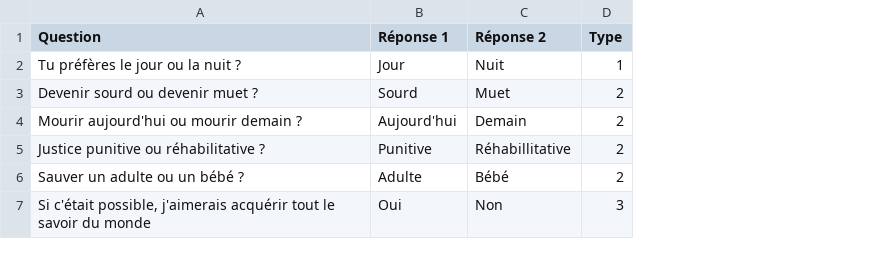
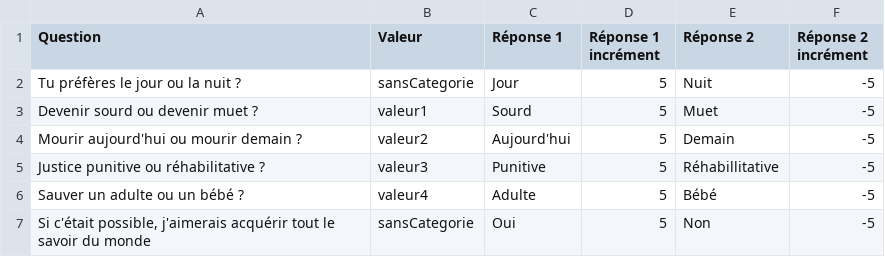
Before and after one commit to Proutymat/Baki, a CSV file: Assets/Resources/questionsCSV.csv, drawn as a sheet; removed rows and columns are numbered as before the commit, all else as after; the diff names each change by its address in the sheet, - before the commit and + after, or states it on an @@ line.

Commit message:
feat(questions): add question generation
- Add question generation
- Add value/law generation

```diff
--- a/Assets/Resources/questionsCSV.csv
+++ b/Assets/Resources/questionsCSV.csv
+column B (Valeur), rows 2-7: sansCategorie | valeur1 | valeur2 | valeur3 | valeur4 | sansCategorie
+column D (Réponse 1 incrément), rows 2-7: all 5
-column D (Type), rows 2-7: 1 | 2 | 2 | 2 | 2 | 3
+column F (Réponse 2 incrément), rows 2-7: all -5
```
Also changed, not shown: 36 other files.
